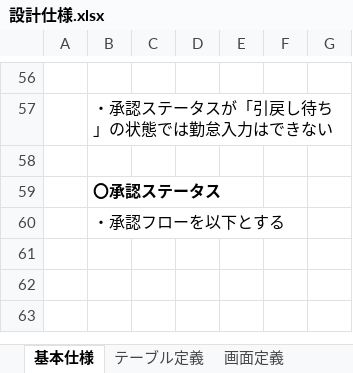
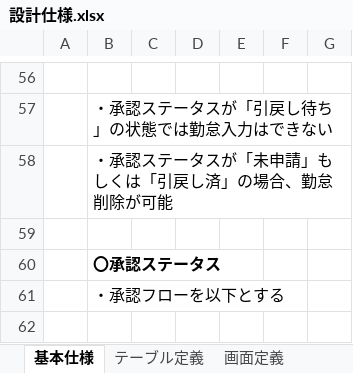
Before and after one commit to sato-tatsu/attendance_system, an Excel workbook: 設計仕様.xlsx, sheet 基本仕様, drawn as a sheet; only a part is shown, gaps mark what is left out; the shorter side is filled out with more unchanged rows; values as stored, in another font and other column widths than the file's, no borders; charts and pictures not drawn; the diff names each change by its address in the sheet, - before the commit and + after, or states it on an @@ line.

```diff
--- a/設計仕様.xlsx (sheet 基本仕様)
+++ b/設計仕様.xlsx (sheet 基本仕様)
+row 58:  | ・承認ステータスが「未申請」もしくは「引戻し済」の場合、勤怠削除が可能
```
Also changed, not shown: charts or pictures, 6 other files.
